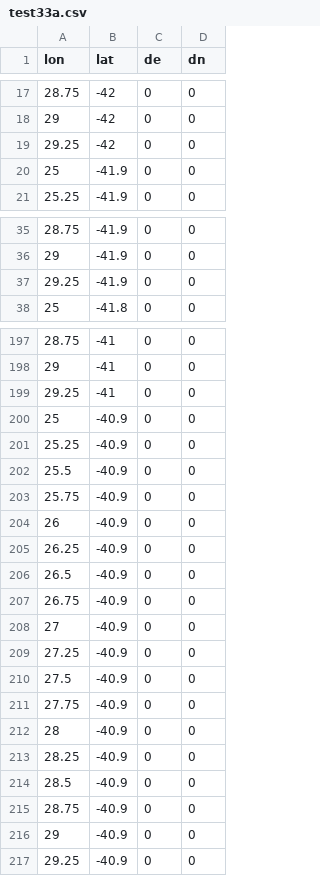
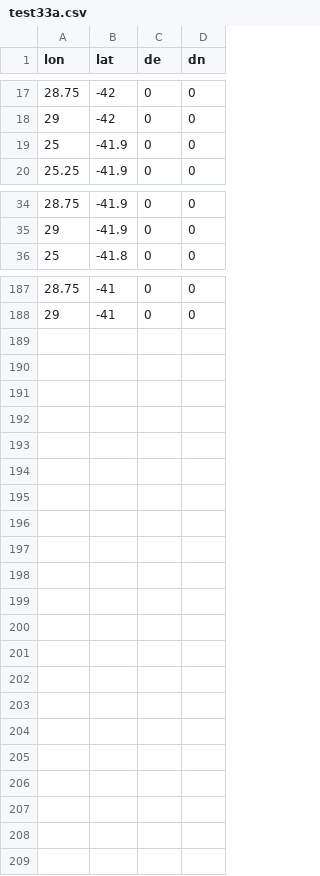
Before and after one commit to linz/deformation-tools, a CSV file: gridtool/uat/check/test33a.csv, drawn as a sheet; only a part is shown, gaps mark what is left out; the diff covers the shown part only.

```diff
--- a/gridtool/uat/check/test33a.csv
+++ b/gridtool/uat/check/test33a.csv
@@ -18,3 +18,2 @@ lon,lat,de,dn
 29,-42,0,0
-29.25,-42,0,0
 25,-41.9,0,0
@@ -36,3 +35,2 @@ lon,lat,de,dn
 29,-41.9,0,0
-29.25,-41.9,0,0
 25,-41.8,0,0
@@ -198,20 +188 @@ lon,lat,de,dn
 29,-41,0,0
-29.25,-41,0,0
-25,-40.9,0,0
-25.25,-40.9,0,0
-25.5,-40.9,0,0
-25.75,-40.9,0,0
-26,-40.9,0,0
-26.25,-40.9,0,0
-26.5,-40.9,0,0
-26.75,-40.9,0,0
-27,-40.9,0,0
-27.25,-40.9,0,0
-27.5,-40.9,0,0
-27.75,-40.9,0,0
-28,-40.9,0,0
-28.25,-40.9,0,0
-28.5,-40.9,0,0
-28.75,-40.9,0,0
-29,-40.9,0,0
-29.25,-40.9,0,0
```
Also changed, not shown: 8 removed rows elsewhere in this file, gridtool/uat/check/test33b.csv, gridtool/uat/check/test33d.csv, 3 other files.
